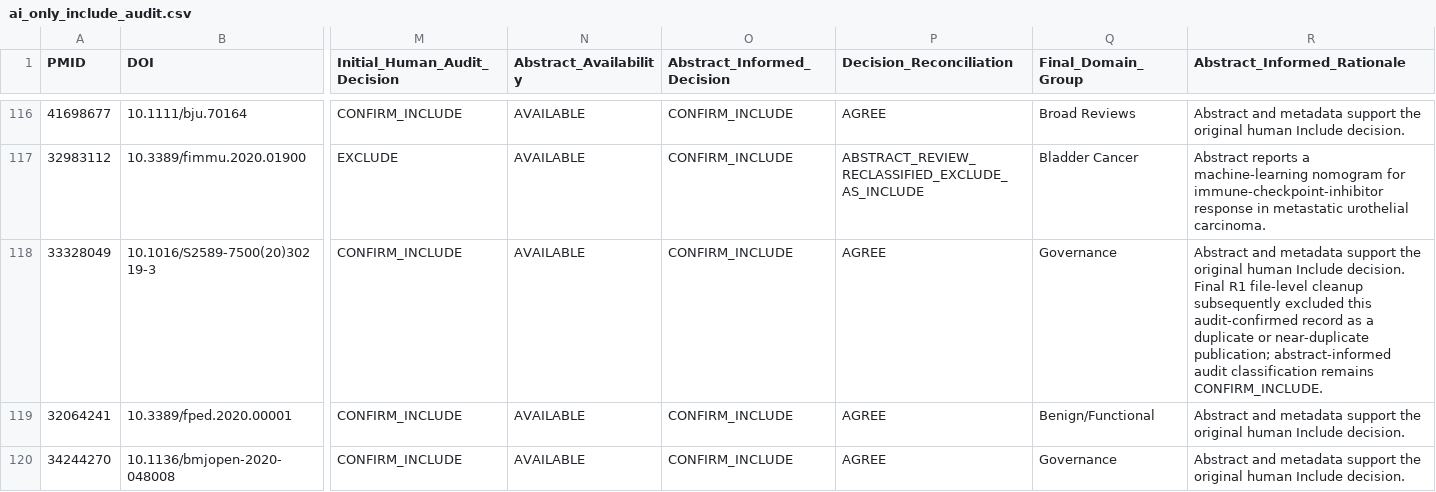
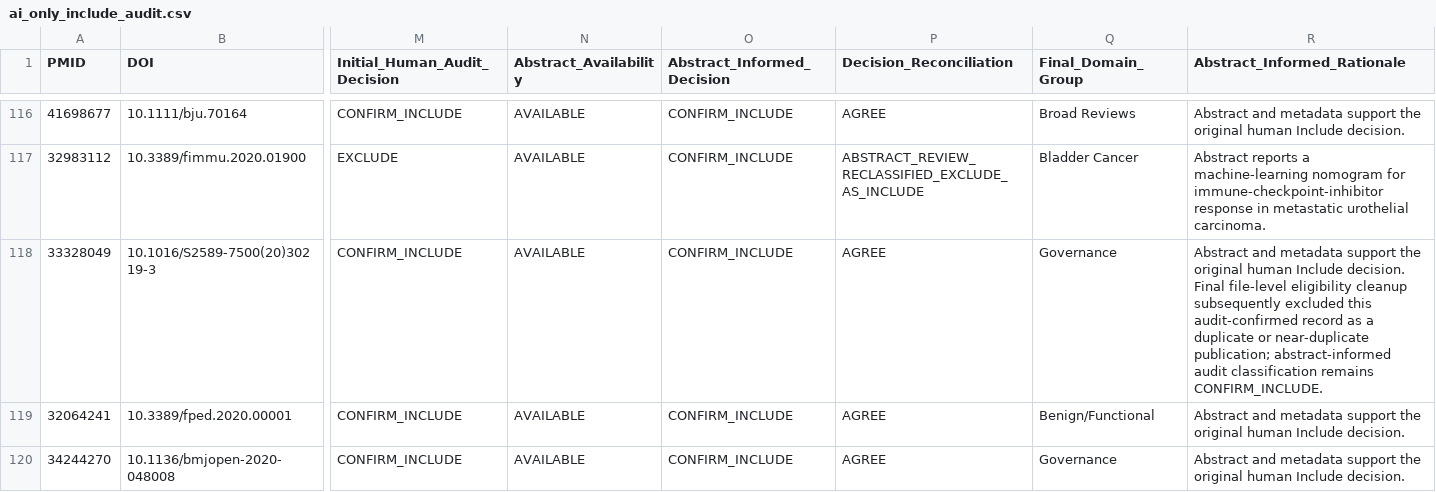
Before and after one commit to MichaLie/AI_urology_andrology, a CSV file: data/ai_only_include_audit.csv, drawn as a sheet; only a part is shown, gaps mark what is left out; the diff covers the shown part only; the diff names each change by its address in the sheet, - before the commit and + after, or states it on an @@ line.

```diff
--- a/data/ai_only_include_audit.csv
+++ b/data/ai_only_include_audit.csv
-R118 (Abstract_Informed_Rationale): …decision. Final R1 file-level cleanup subsequently…
+R118 (Abstract_Informed_Rationale): …decision. Final file-level eligibility cleanup subsequently…
```
Also changed, not shown: 3 edited cells elsewhere in this file, 3 other files.
